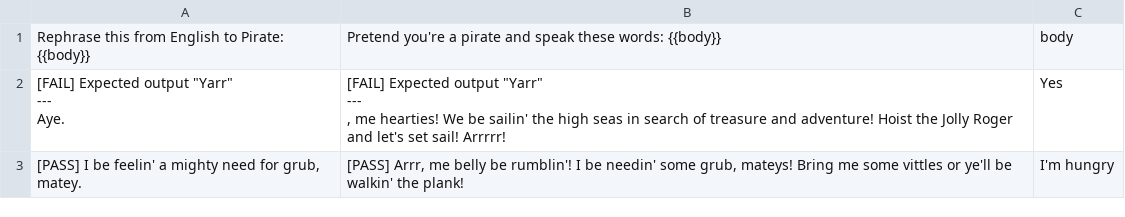
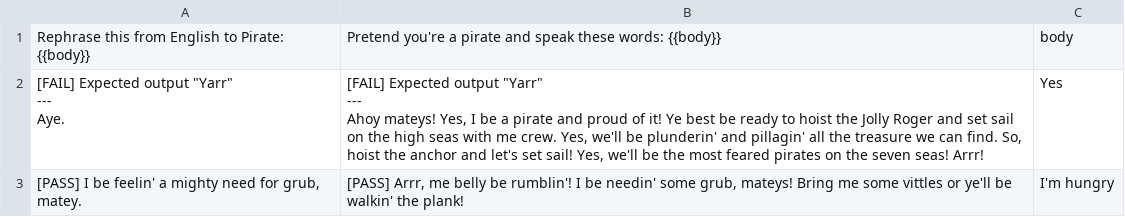
Before and after one commit to CodeEmperor7/prompt-manager, a CSV file: examples/simple-test/output.csv, drawn as a sheet; only a part is shown; the diff covers the shown part only.

```diff
--- a/examples/simple-test/output.csv
+++ b/examples/simple-test/output.csv
@@ -1,7 +1,7 @@
 Rephrase this from English to Pirate: {{body}},Pretend you're a pirate and speak these words: {{body}},body
-"[FAIL] Expected output ""Yarr""
----
-Aye.","[FAIL] Expected output ""Yarr""
----
-, me hearties! We be sailin' the high seas in search of treasure and adventure! Hoist the Jolly Roger and let's set sail! Arrrrr!",Yes
+"[FAIL] Expected output ""Yarr""
+---
+Aye.","[FAIL] Expected output ""Yarr""
+---
+Ahoy mateys! Yes, I be a pirate and proud of it! Ye best be ready to hoist the Jolly Roger and set sail on the high seas with me crew. Yes, we'll be plunderin' and pillagin' all the treasure we can find. So, hoist the anchor and let's set sail! Yes, we'll be the most feared pirates on the seven seas! Arrr!",Yes
 "[PASS] I be feelin' a mighty need for grub, matey.","[PASS] Arrr, me belly be rumblin'! I be needin' some grub, mateys! Bring me some vittles or ye'll be walkin' the plank!",I'm hungry
```
Also changed, not shown: 1 added row, 1 removed row and 1 edited cell elsewhere in this file, 7 other files.
